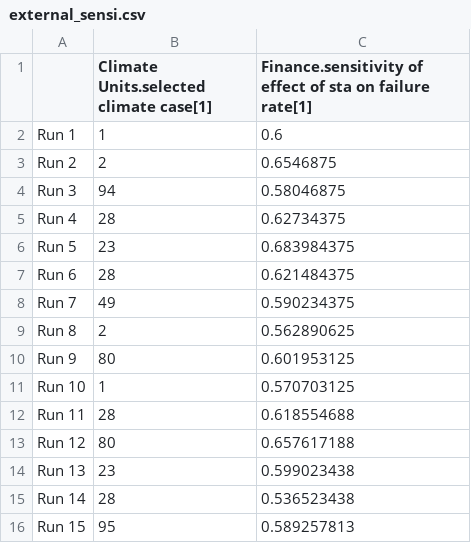
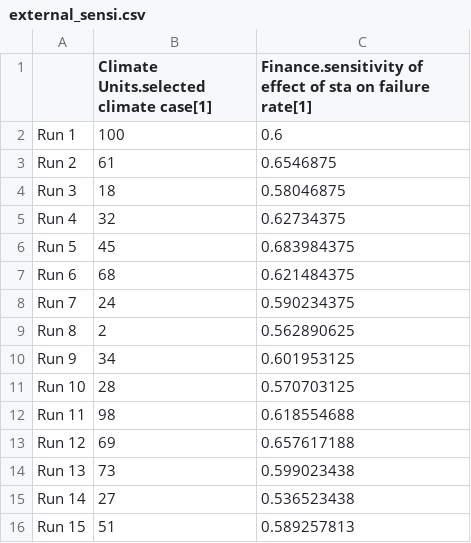
Before and after one commit to metno/WorldTransFRIDA, a CSV file: Data/external_sensi.csv, drawn as a sheet.

```diff
--- a/Data/external_sensi.csv
+++ b/Data/external_sensi.csv
@@ -1,16 +1,16 @@
 ,Climate Units.selected climate case[1],Finance.sensitivity of effect of sta on failure rate[1]
-Run 1,1,0.6
-Run 2,2,0.6546875
-Run 3,94,0.58046875
-Run 4,28,0.62734375
-Run 5,23,0.683984375
-Run 6,28,0.621484375
-Run 7,49,0.590234375
+Run 1,100,0.6
+Run 2,61,0.6546875
+Run 3,18,0.58046875
+Run 4,32,0.62734375
+Run 5,45,0.683984375
+Run 6,68,0.621484375
+Run 7,24,0.590234375
 Run 8,2,0.562890625
-Run 9,80,0.601953125
-Run 10,1,0.570703125
-Run 11,28,0.618554688
-Run 12,80,0.657617188
-Run 13,23,0.599023438
-Run 14,28,0.536523438
-Run 15,95,0.589257813
+Run 9,34,0.601953125
+Run 10,28,0.570703125
+Run 11,98,0.618554688
+Run 12,69,0.657617188
+Run 13,73,0.599023438
+Run 14,27,0.536523438
+Run 15,51,0.589257813
```
Also changed, not shown: Data/Calibration Data.csv, 10 other files.
